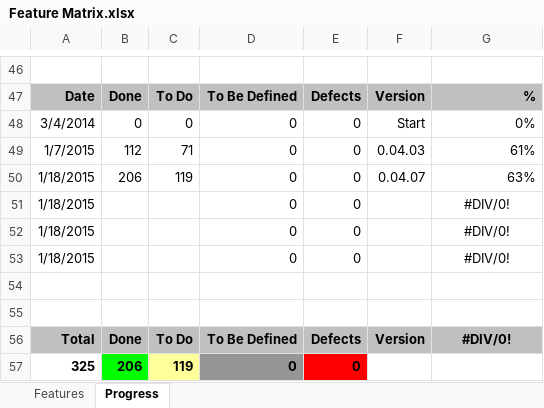
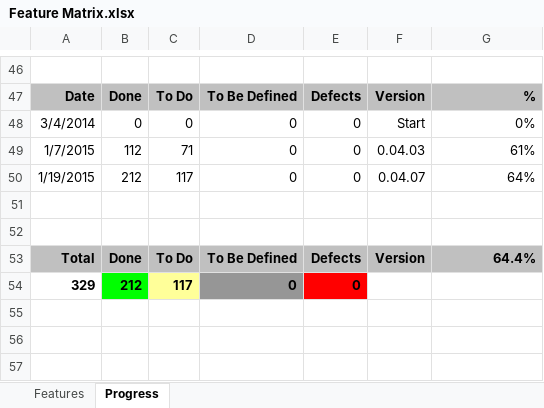
Before and after one commit to andy-goryachev/RNotebook, an Excel workbook: Feature Matrix.xlsx, sheet Progress, drawn as a sheet; only a part is shown, gaps mark what is left out; values as stored, in another font and other column widths than the file's, no borders; charts and pictures not drawn; removed rows and columns are numbered as before the commit, all else as after; the diff names each change by its address in the sheet, - before the commit and + after, or states it on an @@ line.

```diff
--- a/Feature Matrix.xlsx (sheet Progress)
+++ b/Feature Matrix.xlsx (sheet Progress)
-A50: 1/18/2015
+A50: 1/19/2015
-B50: 206
+B50: 212
-C50: 119
+C50: 117
-G50: 63%
+G50: 64%
-row 51: 1/18/2015 |  |  | 0 | 0 |  | #DIV/0!
-row 52: 1/18/2015 |  |  | 0 | 0 |  | #DIV/0!
-row 53: 1/18/2015 |  |  | 0 | 0 |  | #DIV/0!
-G53: #DIV/0!
+G53: 64.4%
-G53 alignment: center
+G53 alignment: right
-row 57: 325 | 206 | 119 | 0 | 0
+row 54: 329 | 212 | 117 | 0 | 0
```
Also changed, not shown: sheet Features, formulas that keep their value, charts or pictures, 4 other files.
